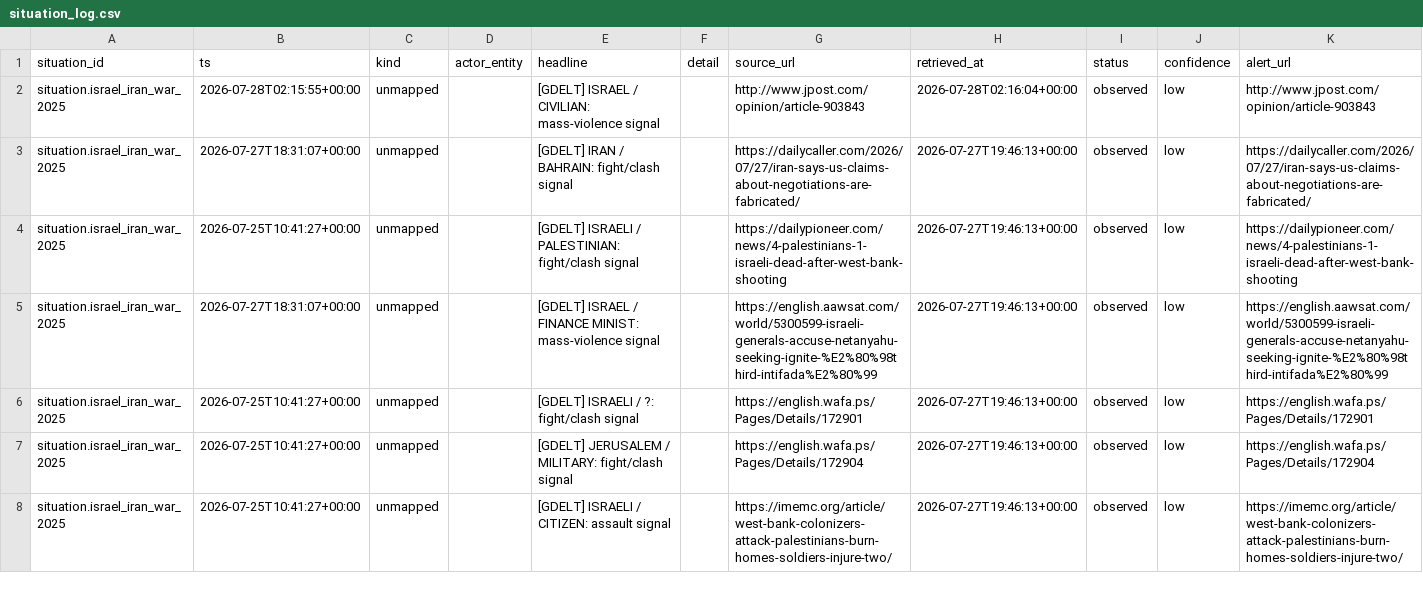
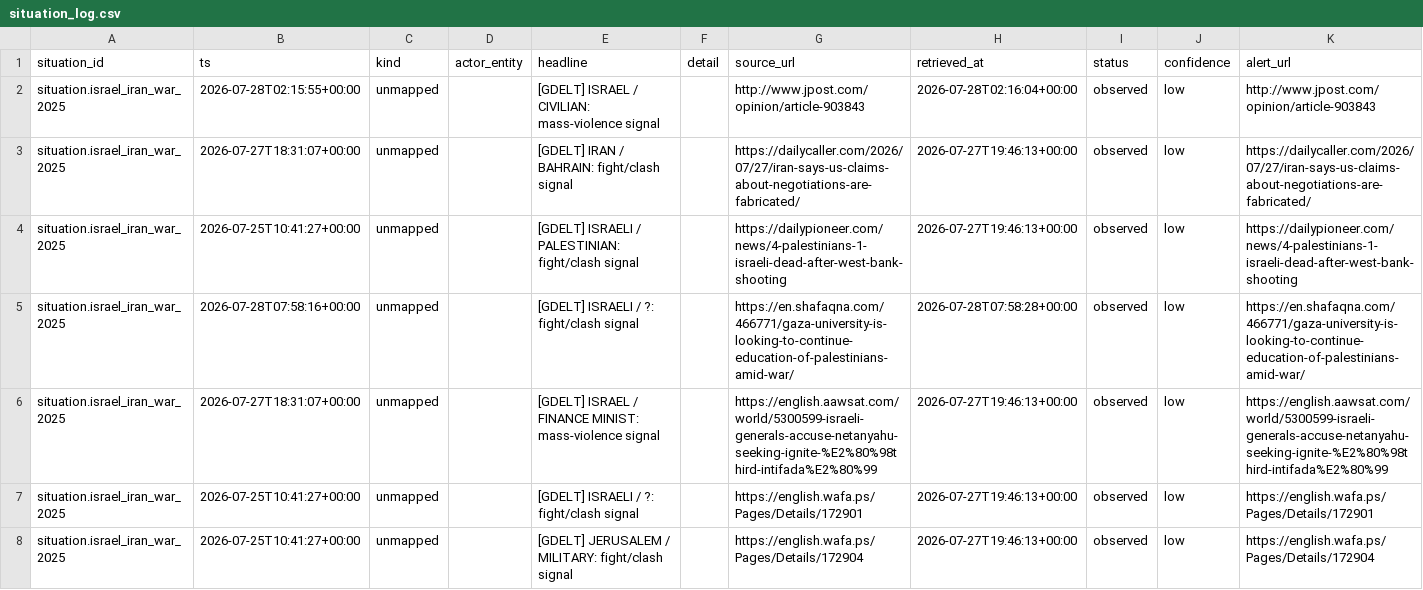
Before and after one commit to josephdelany/ripple-engine, a CSV file: data/state/situation_log.csv, drawn as a sheet; only a part is shown; the shorter side is filled out with more unchanged rows; rows hold the shown columns only; the diff covers the shown part only; the diff names each change by its address in the sheet, - before the commit and + after, or states it on an @@ line.

```diff
--- a/data/state/situation_log.csv
+++ b/data/state/situation_log.csv
+row 5: situation.israel_iran_war_2025 | 2026-07-28T07:58:16+00:00 | unmapped |  | [GDELT] ISRAELI / ?: fight/clash signal |  | https://en.shafaqna.com/466771/gaza-university-is-looking-to-continue-education-of-palestinians-amid-war/ | 2026-07-28T07:58:28+00:00 | observed | low | https://en.shafaqna.com/466771/gaza-university-is-looking-to-continue-education-of-palestinians-amid-war/
```
Also changed, not shown: 1 added row elsewhere in this file, data/alert_queue.csv, 1 other file.
